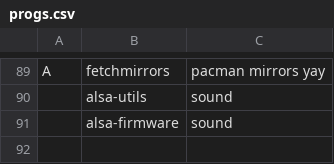
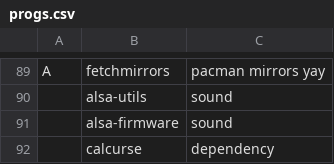
Before and after one commit to GabriWar/LARBS, a CSV file: progs.csv, drawn as a sheet; only a part is shown, gaps mark what is left out.

Commit message:
Update progs.csv

```diff
--- a/progs.csv
+++ b/progs.csv
@@ -91 +91,2 @@ A,fetchmirrors,"pacman mirrors yay"
 ,alsa-firmware,"sound"
+,calcurse,"dependency"
```
